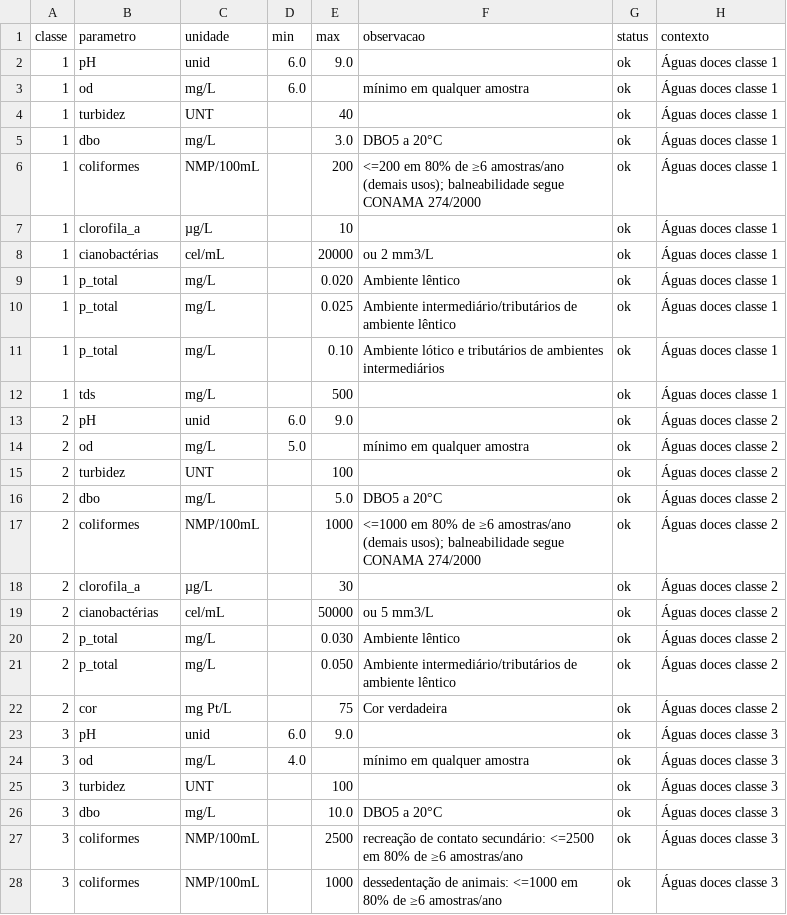
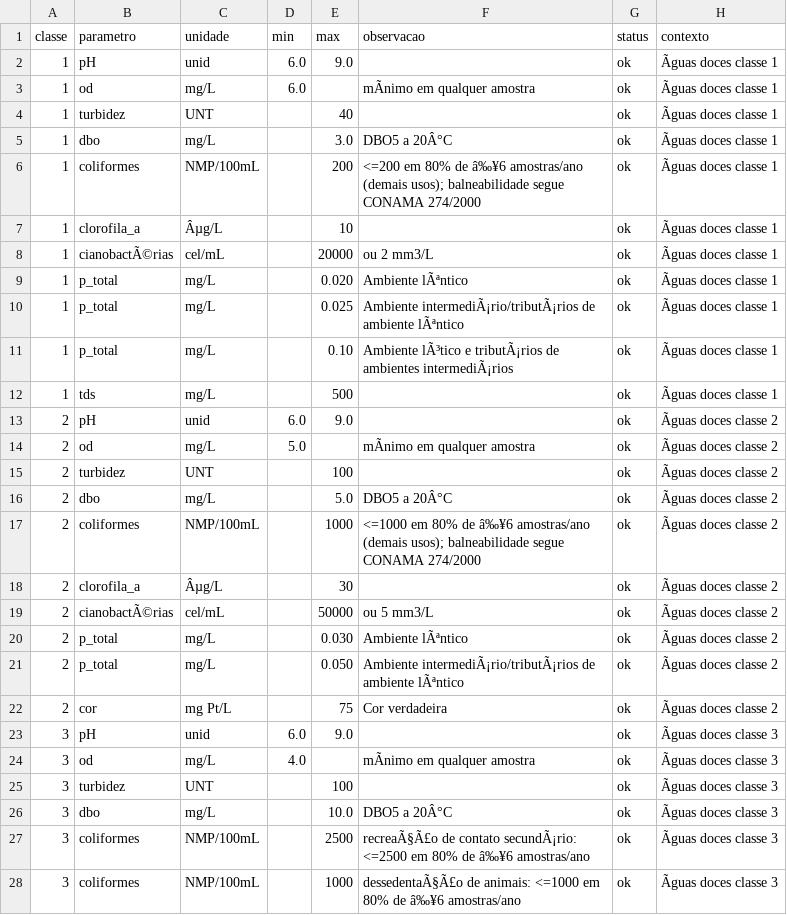
Before and after one commit to tikatuwq/tikatuwq, a CSV file: inst/extdata/conama_limits.csv, drawn as a sheet; only a part is shown; the diff covers the shown part only; the diff names each change by its address in the sheet, - before the commit and + after, or states it on an @@ line.

```diff
--- a/inst/extdata/conama_limits.csv
+++ b/inst/extdata/conama_limits.csv
-H2:H12 (contexto): Águas doces classe 1
+H2:H12 (contexto): Ãguas doces classe 1
-F3 (observacao): mínimo em qualquer amostra
+F3 (observacao): mÃnimo em qualquer amostra
-F5 (observacao): DBO5 a 20°C
+F5 (observacao): DBO5 a 20Â°C
-F6 (observacao): …80% de ≥6 amostras/ano (demais…
+F6 (observacao): …80% de â‰¥6 amostras/ano (demais…
-C7 (unidade): µg/L
+C7 (unidade): Âµg/L
-B8 (parametro): cianobactérias
+B8 (parametro): cianobactÃ©rias
-F9 (observacao): Ambiente lêntico
+F9 (observacao): Ambiente lÃªntico
-F10 (observacao): Ambiente intermediário/tributários de ambiente lêntico
+F10 (observacao): Ambiente intermediÃ¡rio/tributÃ¡rios de ambiente lÃªntico
-F11 (observacao): Ambiente lótico e tributários de ambientes intermediários
+F11 (observacao): Ambiente lÃ³tico e tributÃ¡rios de ambientes intermediÃ¡rios
-H13:H22 (contexto): Águas doces classe 2
+H13:H22 (contexto): Ãguas doces classe 2
-F14 (observacao): mínimo em qualquer amostra
+F14 (observacao): mÃnimo em qualquer amostra
-F16 (observacao): DBO5 a 20°C
+F16 (observacao): DBO5 a 20Â°C
-F17 (observacao): …80% de ≥6 amostras/ano (demais…
+F17 (observacao): …80% de â‰¥6 amostras/ano (demais…
-C18 (unidade): µg/L
+C18 (unidade): Âµg/L
-B19 (parametro): cianobactérias
+B19 (parametro): cianobactÃ©rias
-F20 (observacao): Ambiente lêntico
+F20 (observacao): Ambiente lÃªntico
-F21 (observacao): Ambiente intermediário/tributários de ambiente lêntico
+F21 (observacao): Ambiente intermediÃ¡rio/tributÃ¡rios de ambiente lÃªntico
-H23:H28 (contexto): Águas doces classe 3
+H23:H28 (contexto): Ãguas doces classe 3
-F24 (observacao): mínimo em qualquer amostra
+F24 (observacao): mÃnimo em qualquer amostra
-F26 (observacao): DBO5 a 20°C
+F26 (observacao): DBO5 a 20Â°C
-F27 (observacao): recreação de contato secundário: <=2500 em 80% de ≥6 amostras/ano
+F27 (observacao): recreaÃ§Ã£o de contato secundÃ¡rio: <=2500 em 80% de â‰¥6 amostras/ano
-F28 (observacao): dessedentação de animais: <=1000 em 80% de ≥6 amostras/ano
+F28 (observacao): dessedentaÃ§Ã£o de animais: <=1000 em 80% de â‰¥6 amostras/ano
```
Also changed, not shown: 17 edited cells elsewhere in this file, 17 other files.
